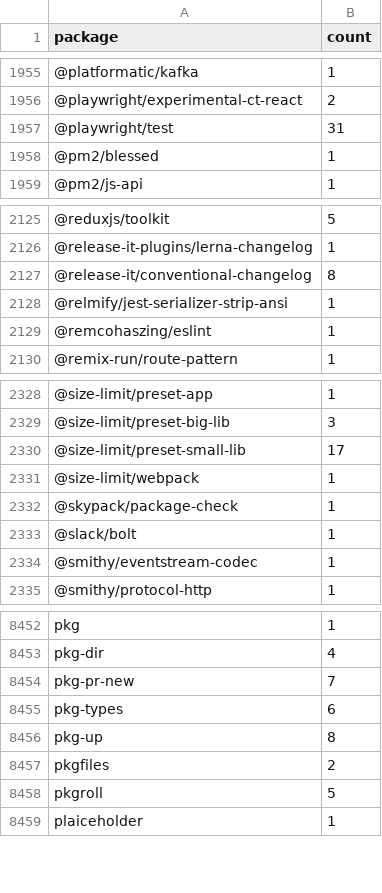
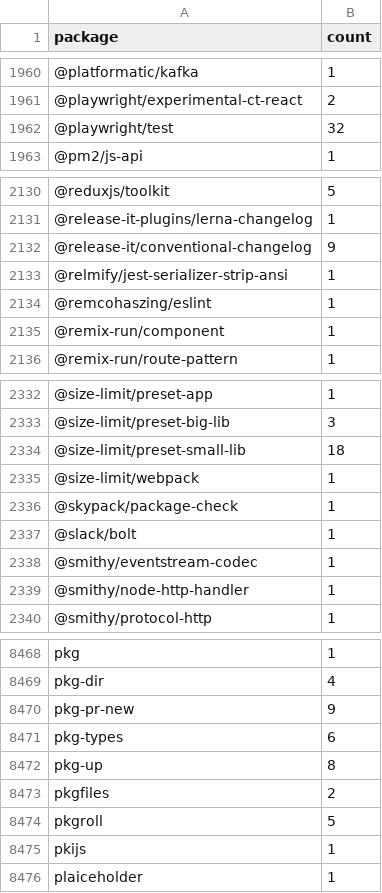
Before and after one commit to streetsidesoftware/cspell-dicts, a CSV file: dictionaries/npm/src/npm/.npm-package-ref-counts.csv, drawn as a sheet; only a part is shown, gaps mark what is left out; the diff covers the shown part only.

```diff
--- a/dictionaries/npm/src/npm/.npm-package-ref-counts.csv
+++ b/dictionaries/npm/src/npm/.npm-package-ref-counts.csv
@@ -1956,4 +1961,3 @@ package,count
 @playwright/experimental-ct-react,2
-@playwright/test,31
-@pm2/blessed,1
+@playwright/test,32
 @pm2/js-api,1
@@ -2126,5 +2131,6 @@ package,count
 @release-it-plugins/lerna-changelog,1
-@release-it/conventional-changelog,8
+@release-it/conventional-changelog,9
 @relmify/jest-serializer-strip-ansi,1
 @remcohaszing/eslint,1
+@remix-run/component,1
 @remix-run/route-pattern,1
@@ -2329,3 +2333,3 @@ package,count
 @size-limit/preset-big-lib,3
-@size-limit/preset-small-lib,17
+@size-limit/preset-small-lib,18
 @size-limit/webpack,1
@@ -2334,2 +2338,3 @@ package,count
 @smithy/eventstream-codec,1
+@smithy/node-http-handler,1
 @smithy/protocol-http,1
@@ -8453,3 +8469,3 @@ pkg,1
 pkg-dir,4
-pkg-pr-new,7
+pkg-pr-new,9
 pkg-types,6
@@ -8458,2 +8474,3 @@ pkgfiles,2
 pkgroll,5
+pkijs,1
 plaiceholder,1
```
Also changed, not shown: 23 added rows, 2 removed rows and 130 edited cells elsewhere in this file, dictionaries/npm/src/npm/.npm-keywords.csv, 3 other files.
